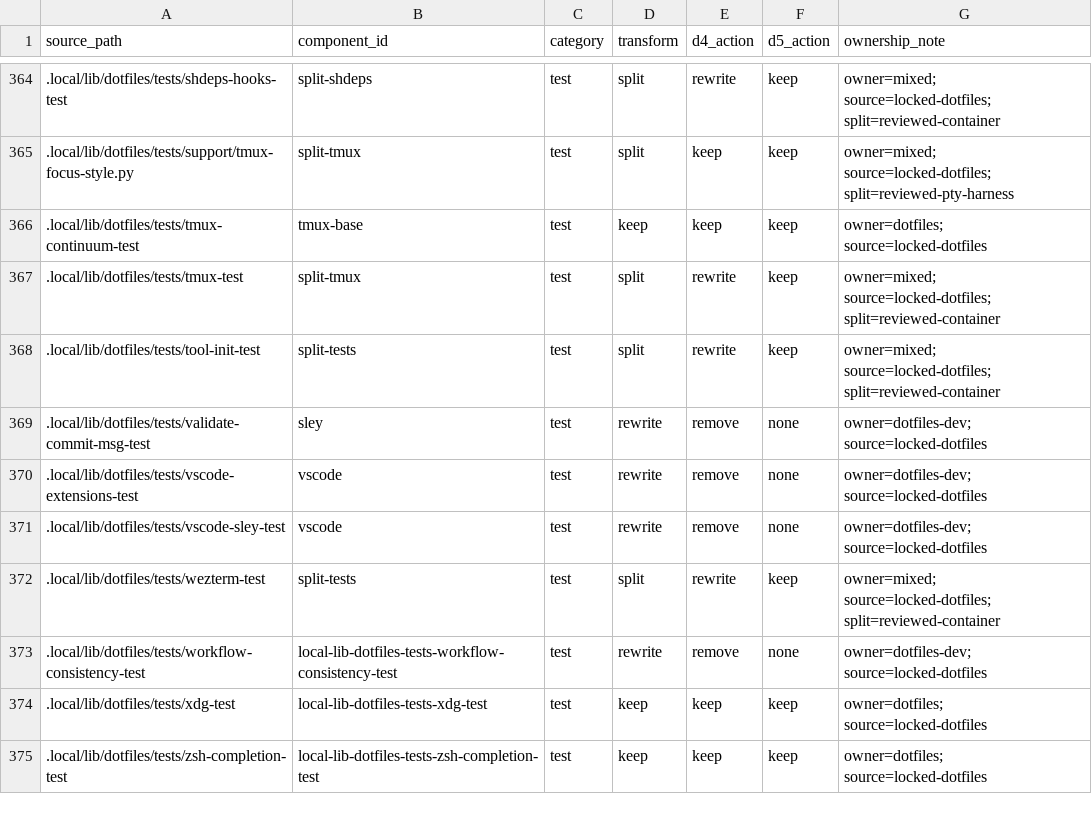
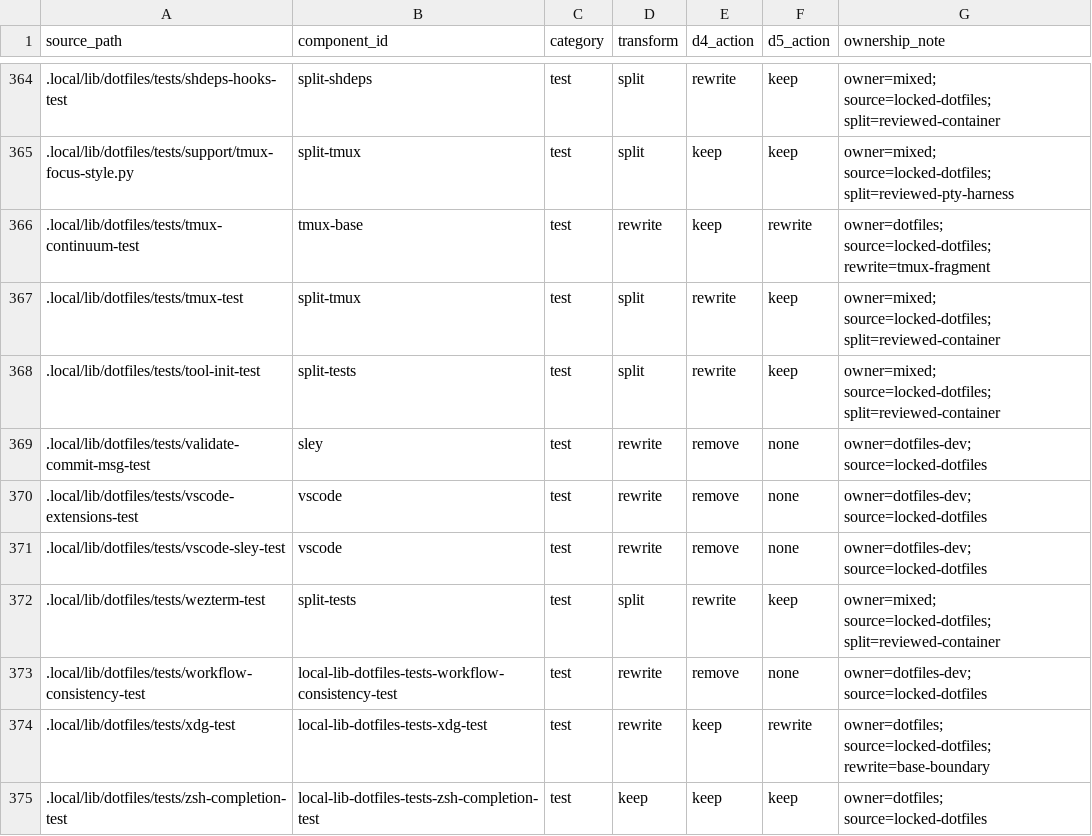
Before and after one commit to cgraf78/dotfiles, a TSV file: .local/share/doc/dotfiles/overlay-profile-baseline-disposition.tsv, drawn as a sheet; only a part is shown, gaps mark what is left out.

Commit message:
Record cutover-owned base test rewrites
Summary

Describe the base test changes that occur when the staged monolith becomes the
final profile-aware repository.

- mark tmux continuum coverage as rewritten for the base fragment
- mark XDG coverage as rewritten after development-only checks move away

Testing

- `overlay-profile-ownership-test --phase d4`
- `git diff --check`

```diff
--- a/.local/share/doc/dotfiles/overlay-profile-baseline-disposition.tsv
+++ b/.local/share/doc/dotfiles/overlay-profile-baseline-disposition.tsv
@@ -365,3 +365,3 @@ source_path	component_id	category	transform	d4_action	d5_action	ownership_note
 .local/lib/dotfiles/tests/support/tmux-focus-style.py	split-tmux	test	split	keep	keep	owner=mixed; source=locked-dotfiles; split=reviewed-pty-harness
-.local/lib/dotfiles/tests/tmux-continuum-test	tmux-base	test	keep	keep	keep	owner=dotfiles; source=locked-dotfiles
+.local/lib/dotfiles/tests/tmux-continuum-test	tmux-base	test	rewrite	keep	rewrite	owner=dotfiles; source=locked-dotfiles; rewrite=tmux-fragment
 .local/lib/dotfiles/tests/tmux-test	split-tmux	test	split	rewrite	keep	owner=mixed; source=locked-dotfiles; split=reviewed-container
@@ -373,3 +373,3 @@ source_path	component_id	category	transform	d4_action	d5_action	ownership_note
 .local/lib/dotfiles/tests/workflow-consistency-test	local-lib-dotfiles-tests-workflow-consistency-test	test	rewrite	remove	none	owner=dotfiles-dev; source=locked-dotfiles
-.local/lib/dotfiles/tests/xdg-test	local-lib-dotfiles-tests-xdg-test	test	keep	keep	keep	owner=dotfiles; source=locked-dotfiles
+.local/lib/dotfiles/tests/xdg-test	local-lib-dotfiles-tests-xdg-test	test	rewrite	keep	rewrite	owner=dotfiles; source=locked-dotfiles; rewrite=base-boundary
 .local/lib/dotfiles/tests/zsh-completion-test	local-lib-dotfiles-tests-zsh-completion-test	test	keep	keep	keep	owner=dotfiles; source=locked-dotfiles
```
